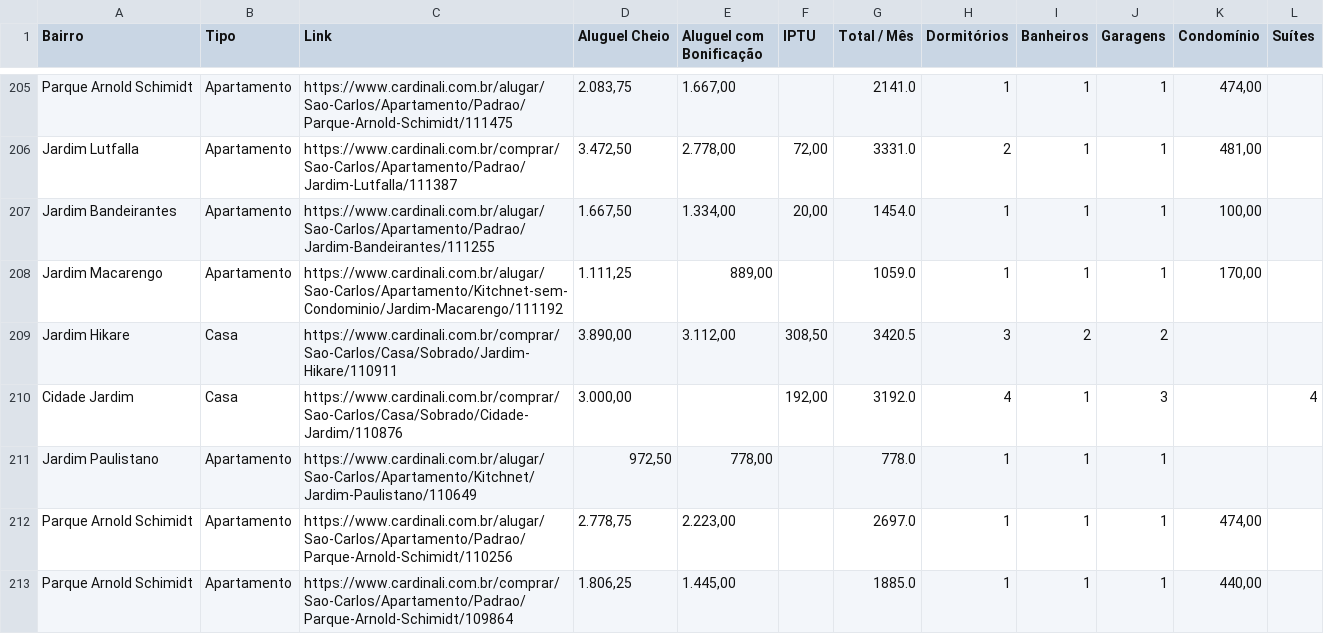
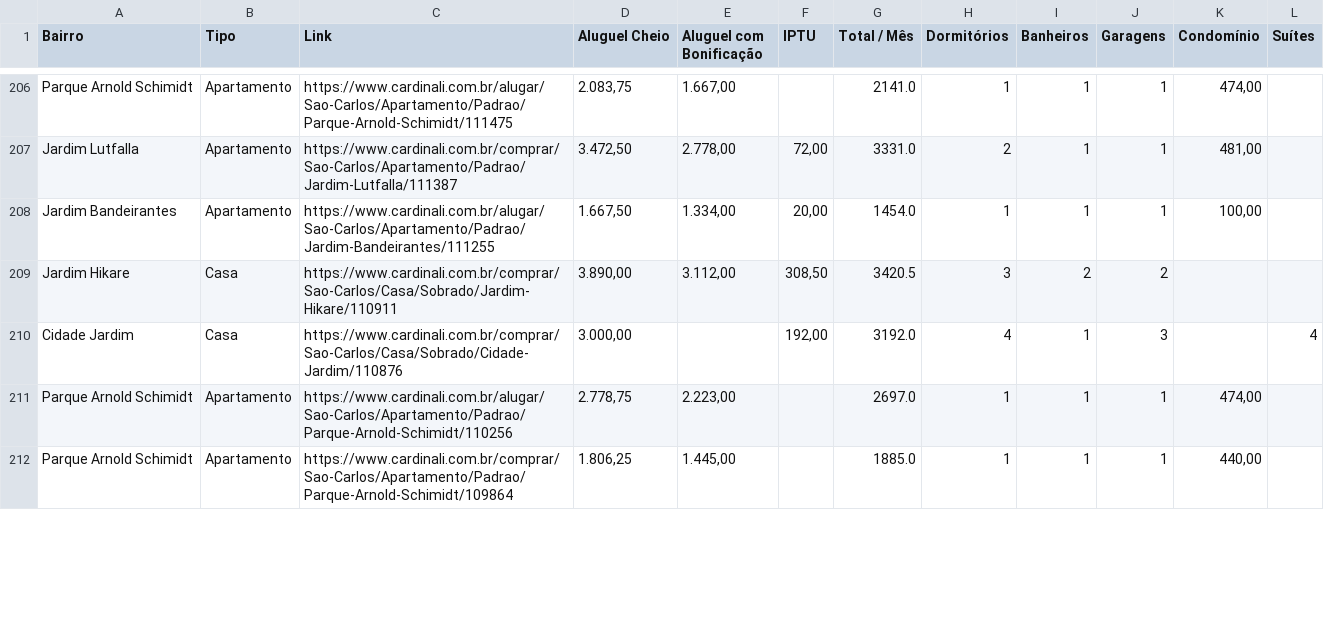
Before and after one commit to imarcososhiro/imobiliario_universitario, a CSV file: dados/dados_imoveis.csv, drawn as a sheet; only a part is shown, gaps mark what is left out; the diff covers the shown part only.

```diff
--- a/dados/dados_imoveis.csv
+++ b/dados/dados_imoveis.csv
@@ -207,6 +208,4 @@ Jardim Lutfalla,Apartamento,https://www.cardinali.com.br/comprar/Sao-Carlos/Apar
 Jardim Bandeirantes,Apartamento,https://www.cardinali.com.br/alugar/Sao-Carlos/Apartamento/Padrao/Jardim-Bandeirantes/111255,"1.667,50","1.334,00","20,00",1454.0,1,1,1,"100,00",
-Jardim Macarengo,Apartamento,https://www.cardinali.com.br/alugar/Sao-Carlos/Apartamento/Kitchnet-sem-Condominio/Jardim-Macarengo/111192,"1.111,25","889,00",,1059.0,1,1,1,"170,00",
 Jardim Hikare,Casa,https://www.cardinali.com.br/comprar/Sao-Carlos/Casa/Sobrado/Jardim-Hikare/110911,"3.890,00","3.112,00","308,50",3420.5,3,2,2,,
 Cidade Jardim,Casa,https://www.cardinali.com.br/comprar/Sao-Carlos/Casa/Sobrado/Cidade-Jardim/110876,"3.000,00",,"192,00",3192.0,4,1,3,,4
-Jardim Paulistano,Apartamento,https://www.cardinali.com.br/alugar/Sao-Carlos/Apartamento/Kitchnet/Jardim-Paulistano/110649,"972,50","778,00",,778.0,1,1,1,,
 Parque Arnold Schimidt,Apartamento,https://www.cardinali.com.br/alugar/Sao-Carlos/Apartamento/Padrao/Parque-Arnold-Schimidt/110256,"2.778,75","2.223,00",,2697.0,1,1,1,"474,00",
```
Also changed, not shown: 6 added rows, 3 removed rows and 5 edited cells elsewhere in this file.
